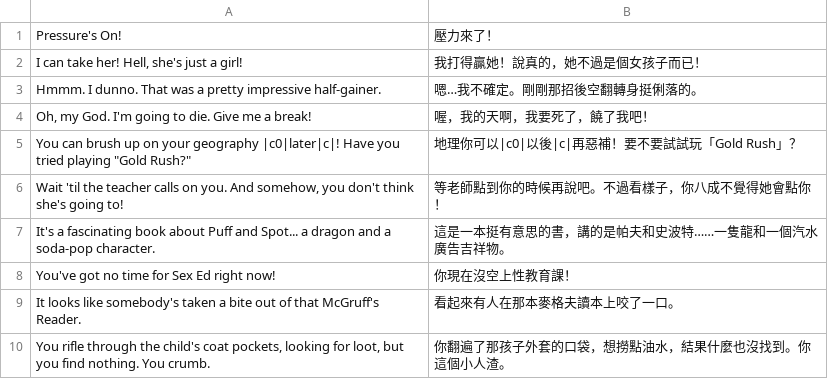
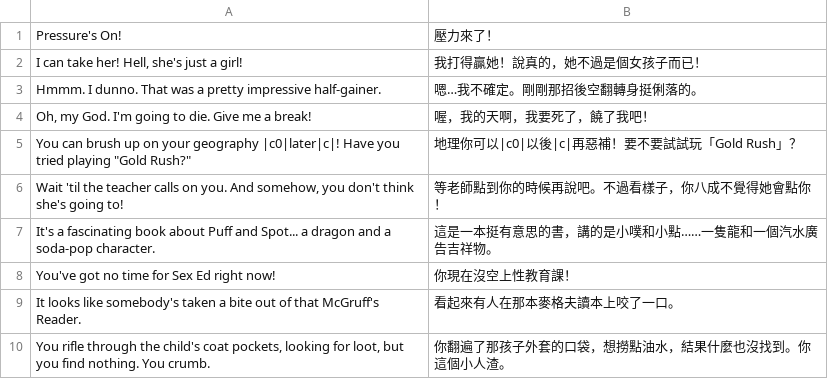
Before and after one commit to wicanr2/freddy_pharkas_frontiner_pharmacist_cht, a TSV file: translation/done/028.tsv, drawn as a sheet; only a part is shown.

```diff
--- a/translation/done/028.tsv
+++ b/translation/done/028.tsv
@@ -6,3 +6,3 @@ You can brush up on your geography |c0|later|c|! Have you tried playing "Gold Ru
 Wait 'til the teacher calls on you. And somehow, you don't think she's going to!	等老師點到你的時候再說吧。不過看樣子，你八成不覺得她會點你！
-It's a fascinating book about Puff and Spot... a dragon and a soda-pop character.	這是一本挺有意思的書，講的是帕夫和史波特……一隻龍和一個汽水廣告吉祥物。
+It's a fascinating book about Puff and Spot... a dragon and a soda-pop character.	這是一本挺有意思的書，講的是小噗和小點……一隻龍和一個汽水廣告吉祥物。
 You've got no time for Sex Ed right now!	你現在沒空上性教育課！
```
Also changed, not shown: dist-cht/translation.tsv, translation/done/002.tsv, 9 other files.
